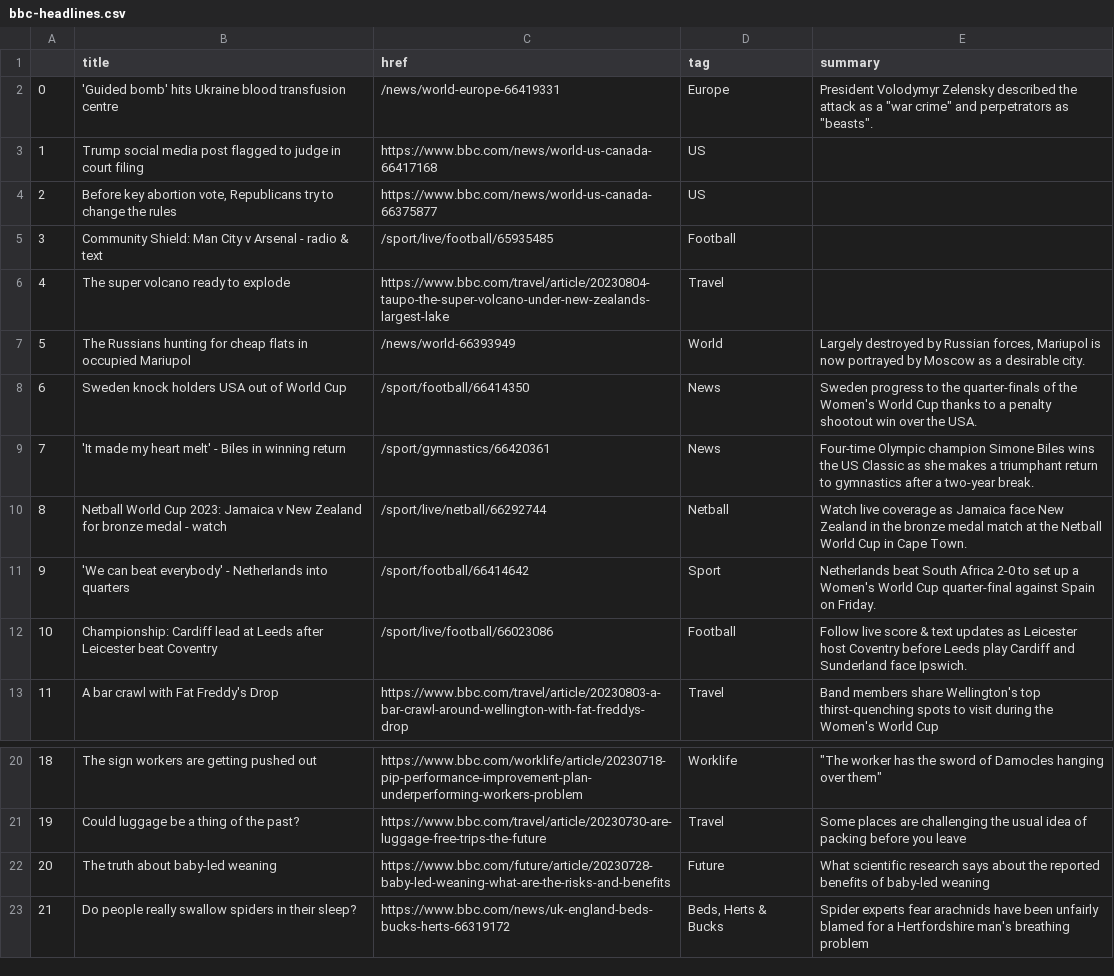
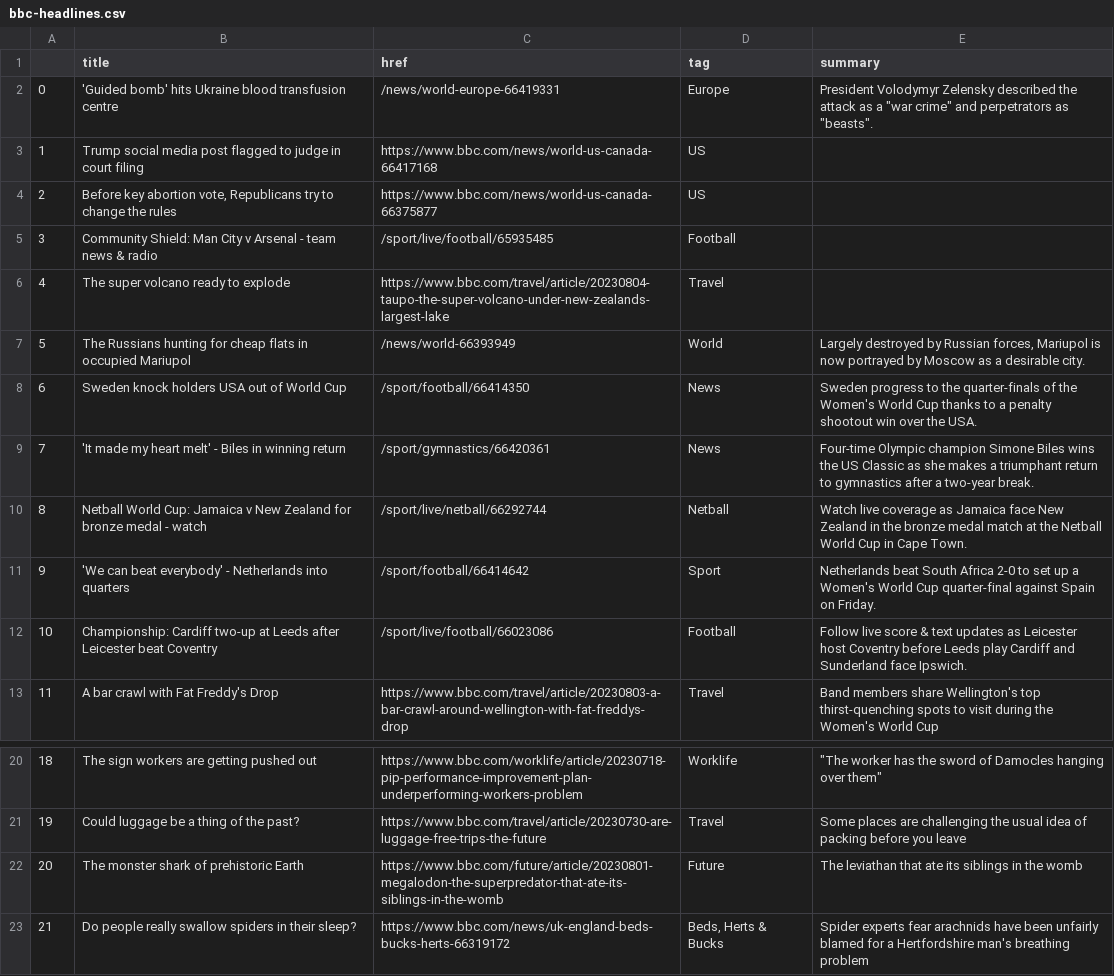
Before and after one commit to jbolster252/scraper.py, a CSV file: bbc-headlines.csv, drawn as a sheet; only a part is shown, gaps mark what is left out.

```diff
--- a/bbc-headlines.csv
+++ b/bbc-headlines.csv
@@ -4,3 +4,3 @@
 2,"Before key abortion vote, Republicans try to change the rules",https://www.bbc.com/news/world-us-canada-66375877,US,
-3,Community Shield: Man City v Arsenal - radio & text,/sport/live/football/65935485,Football,
+3,Community Shield: Man City v Arsenal - team news & radio,/sport/live/football/65935485,Football,
 4,The super volcano ready to explode,https://www.bbc.com/travel/article/20230804-taupo-the-super-volcano-under-new-zealands-largest-lake,Travel,
@@ -9,5 +9,5 @@
 7,'It made my heart melt' - Biles in winning return,/sport/gymnastics/66420361,News,Four-time Olympic champion Simone Biles wins the US Classic as she makes a triumphant return to gymnastics after a two-year break.
-8,Netball World Cup 2023: Jamaica v New Zealand for bronze medal - watch,/sport/live/netball/66292744,Netball,Watch live coverage as Jamaica face New Zealand in the bronze medal match at the Netball World Cup in Cape Town.
+8,Netball World Cup: Jamaica v New Zealand for bronze medal - watch,/sport/live/netball/66292744,Netball,Watch live coverage as Jamaica face New Zealand in the bronze medal match at the Netball World Cup in Cape Town.
 9,'We can beat everybody' - Netherlands into quarters,/sport/football/66414642,Sport,Netherlands beat South Africa 2-0 to set up a Women's World Cup quarter-final against Spain on Friday.
-10,Championship: Cardiff lead at Leeds after Leicester beat Coventry,/sport/live/football/66023086,Football,Follow live score & text updates as Leicester host Coventry before Leeds play Cardiff and Sunderland face Ipswich.
+10,Championship: Cardiff two-up at Leeds after Leicester beat Coventry,/sport/live/football/66023086,Football,Follow live score & text updates as Leicester host Coventry before Leeds play Cardiff and Sunderland face Ipswich.
 11,A bar crawl with Fat Freddy's Drop,https://www.bbc.com/travel/article/20230803-a-bar-crawl-around-wellington-with-fat-freddys-drop,Travel,Band members share Wellington's top thirst-quenching spots to visit during the Women's World Cup
@@ -21,3 +21,3 @@
 19,Could luggage be a thing of the past?,https://www.bbc.com/travel/article/20230730-are-luggage-free-trips-the-future,Travel,Some places are challenging the usual idea of packing before you leave
-20,The truth about baby-led weaning,https://www.bbc.com/future/article/20230728-baby-led-weaning-what-are-the-risks-and-benefits,Future,What scientific research says about the reported benefits of baby-led weaning
+20,The monster shark of prehistoric Earth,https://www.bbc.com/future/article/20230801-megalodon-the-superpredator-that-ate-its-siblings-in-the-womb,Future,The leviathan that ate its siblings in the womb
 21,Do people really swallow spiders in their sleep?,https://www.bbc.com/news/uk-england-beds-bucks-herts-66319172,"Beds, Herts & Bucks",Spider experts fear arachnids have been unfairly blamed for a Hertfordshire man's breathing problem
```
